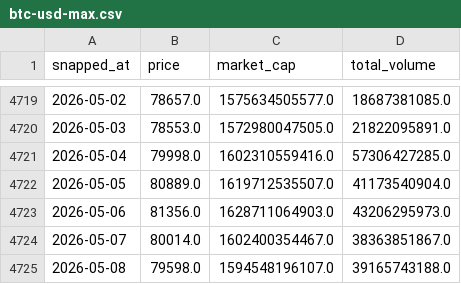
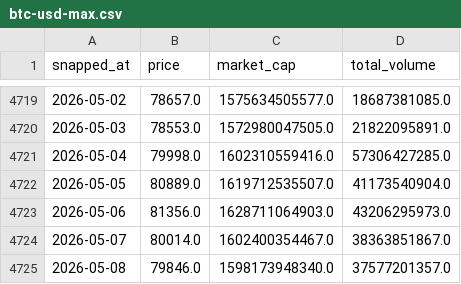
Before and after one commit to AmbiguousError/btc, a CSV file: btc-usd-max.csv, drawn as a sheet; only a part is shown, gaps mark what is left out.

```diff
--- a/btc-usd-max.csv
+++ b/btc-usd-max.csv
@@ -4724,2 +4724,2 @@ snapped_at,price,market_cap,total_volume
 2026-05-07,80014.0,1602400354467.0,38363851867.0
-2026-05-08,79598.0,1594548196107.0,39165743188.0
+2026-05-08,79846.0,1598173948340.0,37577201357.0
```
